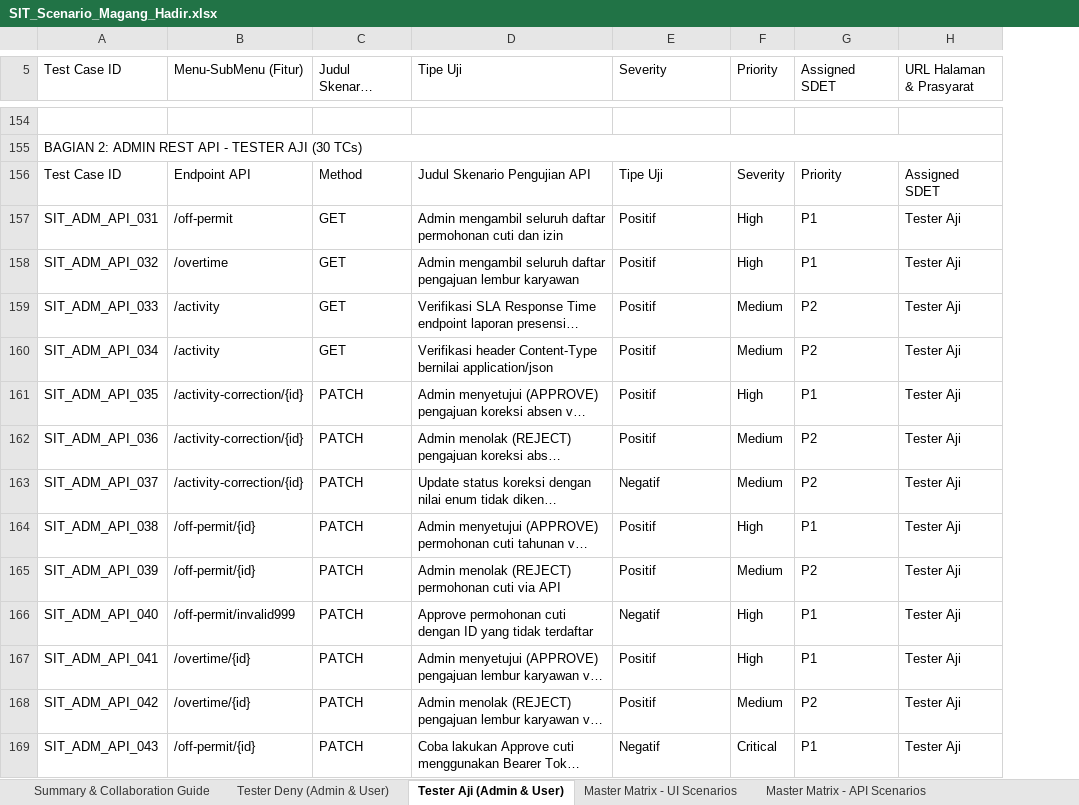
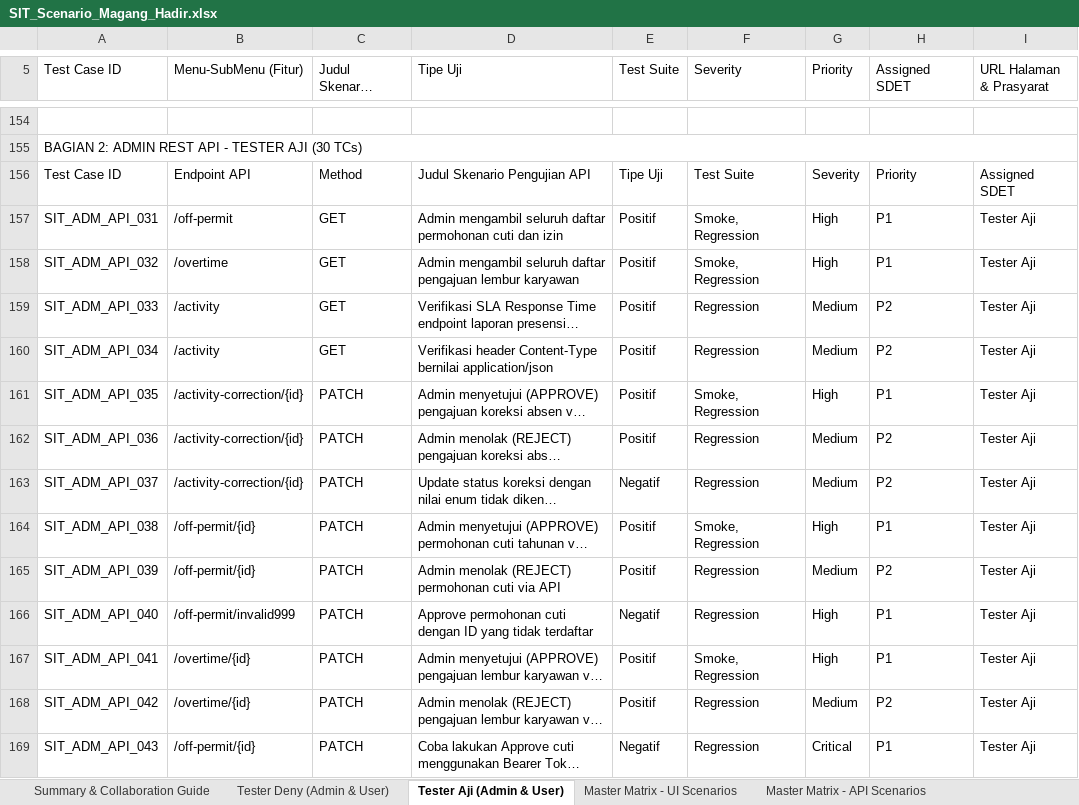
Before and after one commit to DenyIM/aji-deny-final-project-juaracoding-admin, an Excel workbook: docs/SIT_Scenario_Magang_Hadir.xlsx, sheet Tester Aji (Admin & User), drawn as a sheet; only a part is shown, gaps mark what is left out; long unchanged cells end in …; values as stored, in another font and other column widths than the file's, no cell formats; addresses are those after the commit; the diff covers the shown part only; the diff names each change by its address in the sheet, - before the commit and + after, or states it on an @@ line.

Commit message:
feat: add admin reports test suite and page objects for group a

```diff
--- a/docs/SIT_Scenario_Magang_Hadir.xlsx (sheet Tester Aji (Admin & User))
+++ b/docs/SIT_Scenario_Magang_Hadir.xlsx (sheet Tester Aji (Admin & User))
+column E (Test Suite), rows 156-169: Tipe Uji | Positif | Positif | Positif | Positif | Positif | Positif | Negatif | Positif | Positif | Negatif | Positif | Positif | Negatif
-F156 (Severity): Tipe Uji
+F156 (Severity): Test Suite
-F157:F158 (Severity): Positif
+F157:F158 (Severity): Smoke, Regression
-F159:F160 (Severity): Positif
+F159:F160 (Severity): Regression
-F161 (Severity): Positif
+F161 (Severity): Smoke, Regression
-F162 (Severity): Positif
+F162 (Severity): Regression
-F163 (Severity): Negatif
+F163 (Severity): Regression
-F164 (Severity): Positif
+F164 (Severity): Smoke, Regression
-F165 (Severity): Positif
+F165 (Severity): Regression
-F166 (Severity): Negatif
+F166 (Severity): Regression
-F167 (Severity): Positif
+F167 (Severity): Smoke, Regression
-F168 (Severity): Positif
+F168 (Severity): Regression
-F169 (Severity): Negatif
+F169 (Severity): Regression
```
Also changed, not shown: 46 edited cells elsewhere in this sheet, sheet Tester Deny (Admin & User), sheet Summary & Collaboration Guide, sheet Master Matrix - API Scenarios, sheet Master Matrix - UI Scenarios, cell formats, 10 other files.
